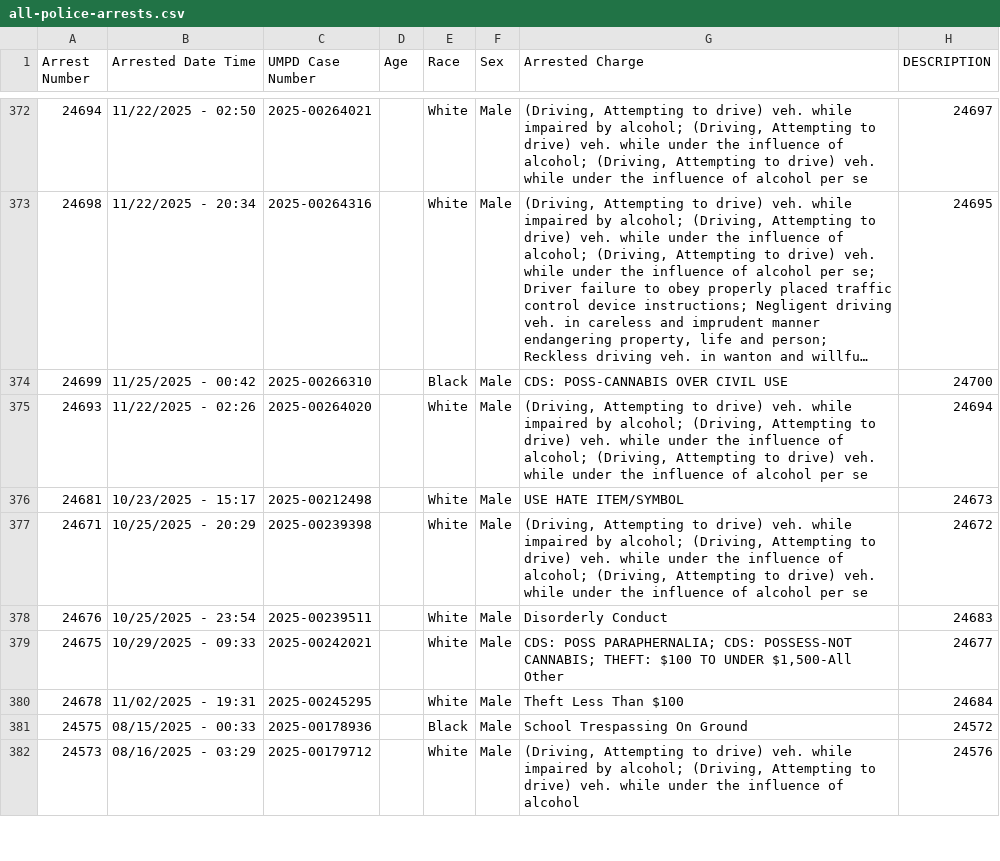
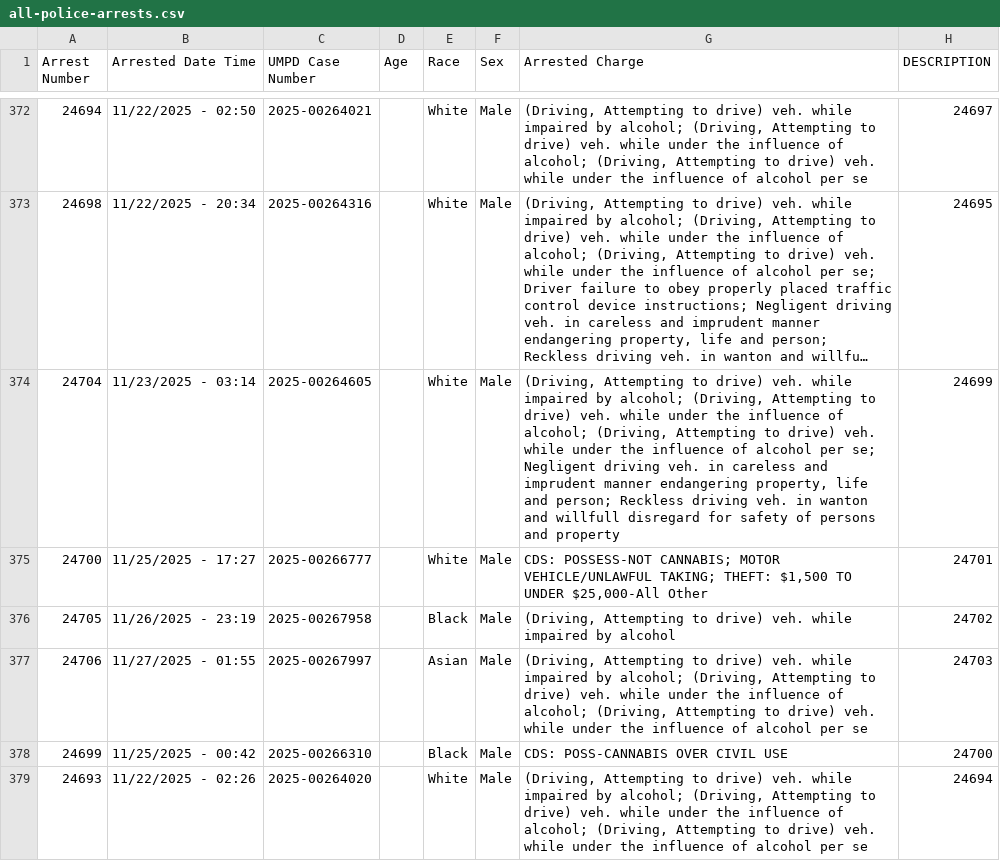
Before and after one commit to dwillis/umpd-logs, a CSV file: data/all-police-arrests.csv, drawn as a sheet; only a part is shown, gaps mark what is left out; the shorter side is filled out with more unchanged rows; long unchanged cells end in …; the diff names each change by its address in the sheet, - before the commit and + after, or states it on an @@ line.

```diff
--- a/data/all-police-arrests.csv
+++ b/data/all-police-arrests.csv
+row 374: 24704 | 11/23/2025 - 03:14 | 2025-00264605 |  | White | Male | (Driving, Attempting to drive) veh. while impaired by alcohol; (Driving, Attempting to drive) veh. while under the influence of alcohol; (Driving, Attempting to drive) veh. while under the influence of alcohol per se; Negligent driving veh. in careless and imprudent manner endangering property, life and person; Reckless driving veh. in wanton and willfull disregard for safety of persons and property | 24699
+row 375: 24700 | 11/25/2025 - 17:27 | 2025-00266777 |  | White | Male | CDS: POSSESS-NOT CANNABIS; MOTOR VEHICLE/UNLAWFUL TAKING; THEFT: $1,500 TO UNDER $25,000-All Other | 24701
+row 376: 24705 | 11/26/2025 - 23:19 | 2025-00267958 |  | Black | Male | (Driving, Attempting to drive) veh. while impaired by alcohol | 24702
+row 377: 24706 | 11/27/2025 - 01:55 | 2025-00267997 |  | Asian | Male | (Driving, Attempting to drive) veh. while impaired by alcohol; (Driving, Attempting to drive) veh. while under the influence of alcohol; (Driving, Attempting to drive) veh. while under the influence of alcohol per se | 24703
```
Also changed, not shown: 2 other files.
